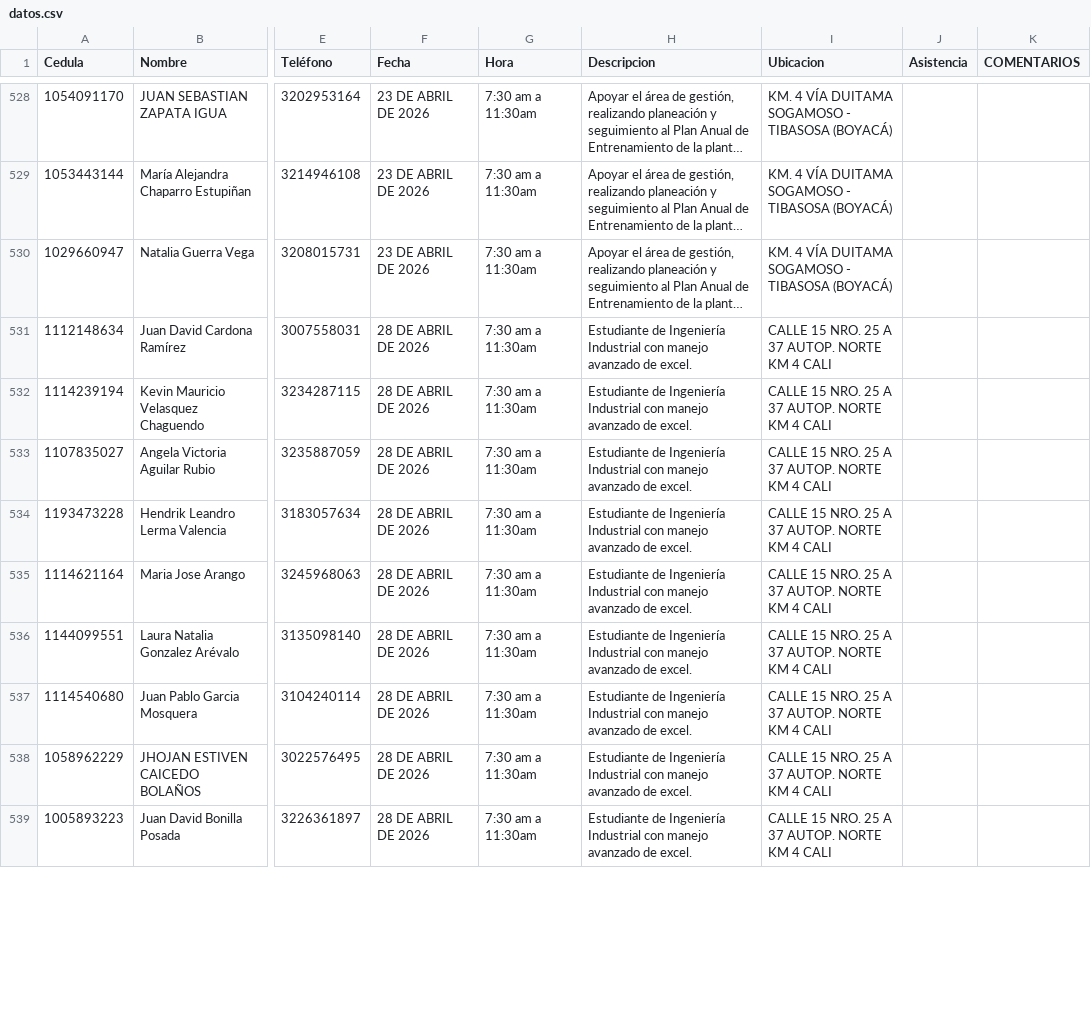
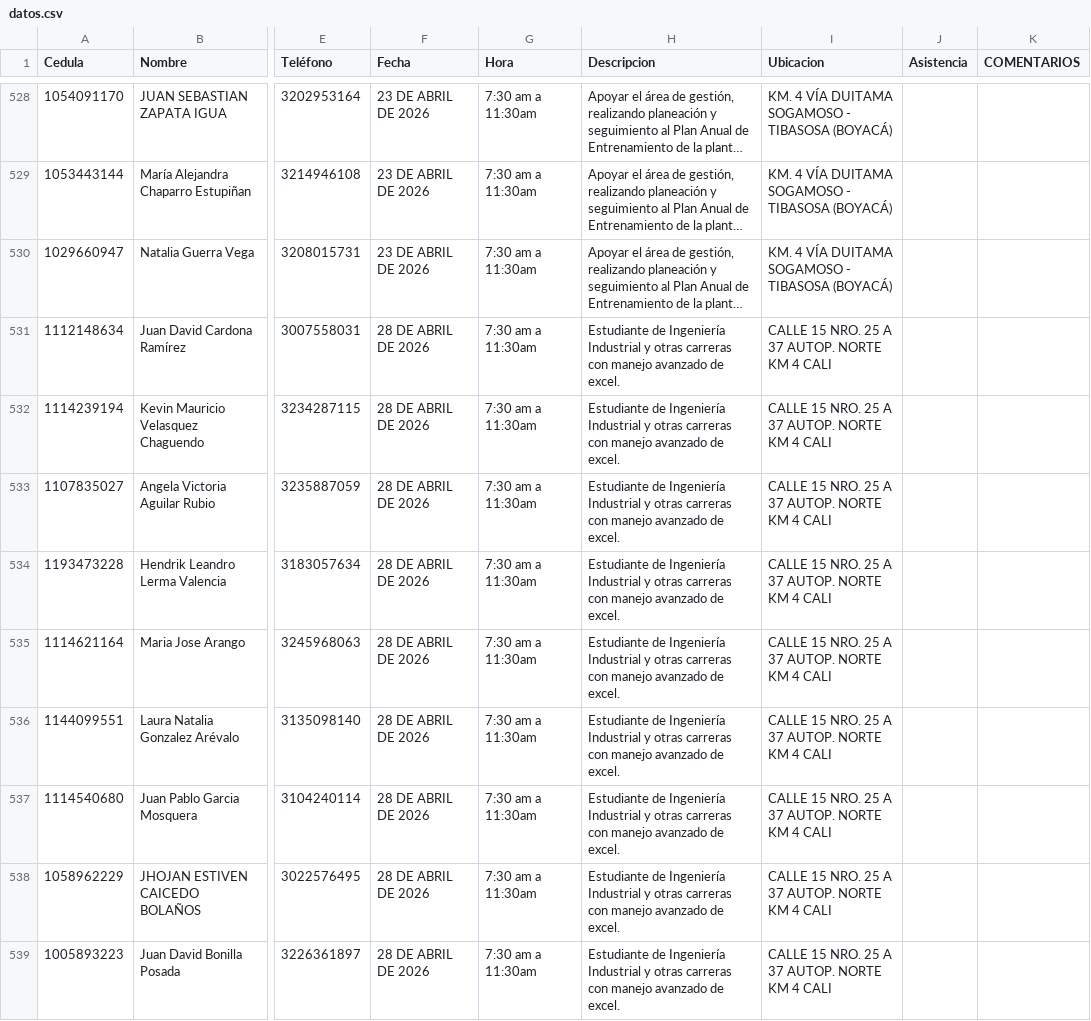
Before and after one commit to itssofiaa/bot-whatsapp, a CSV file: datos.csv, drawn as a sheet; only a part is shown, gaps mark what is left out; long unchanged cells end in …; the diff covers the shown part only; the diff names each change by its address in the sheet, - before the commit and + after, or states it on an @@ line.

Commit message:
Add files via upload

```diff
--- a/datos.csv
+++ b/datos.csv
-H531:H539 (Descripcion): …Ingeniería Industrial con manejo…
+H531:H539 (Descripcion): …Ingeniería Industrial y otras carreras con manejo…
```
Also changed, not shown: 35 edited cells elsewhere in this file.
